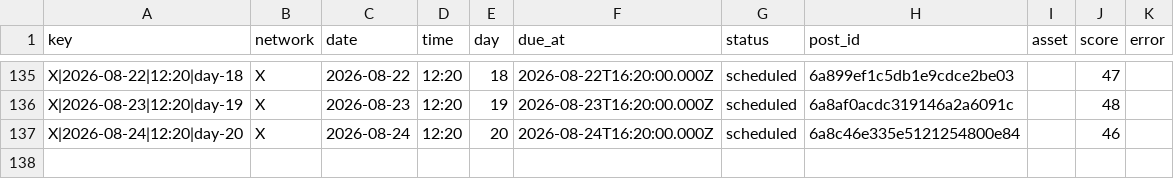
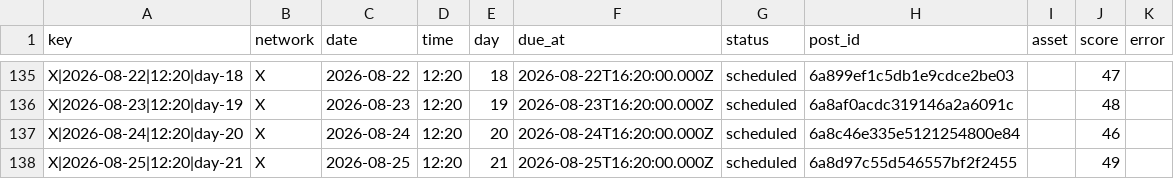
Before and after one commit to nicolass309/leadops-assets, a CSV file: automation/state/scheduled-posts.csv, drawn as a sheet; only a part is shown, gaps mark what is left out; the diff names each change by its address in the sheet, - before the commit and + after, or states it on an @@ line.

Commit message:
LeadOps daily publishing state

```diff
--- a/automation/state/scheduled-posts.csv
+++ b/automation/state/scheduled-posts.csv
+row 138: X|2026-08-25|12:20|day-21 | X | 2026-08-25 | 12:20 | 21 | 2026-08-25T16:20:00.000Z | scheduled | 6a8d97c55d546557bf2f2455 |  | 49
```
Also changed, not shown: 4 other files.
